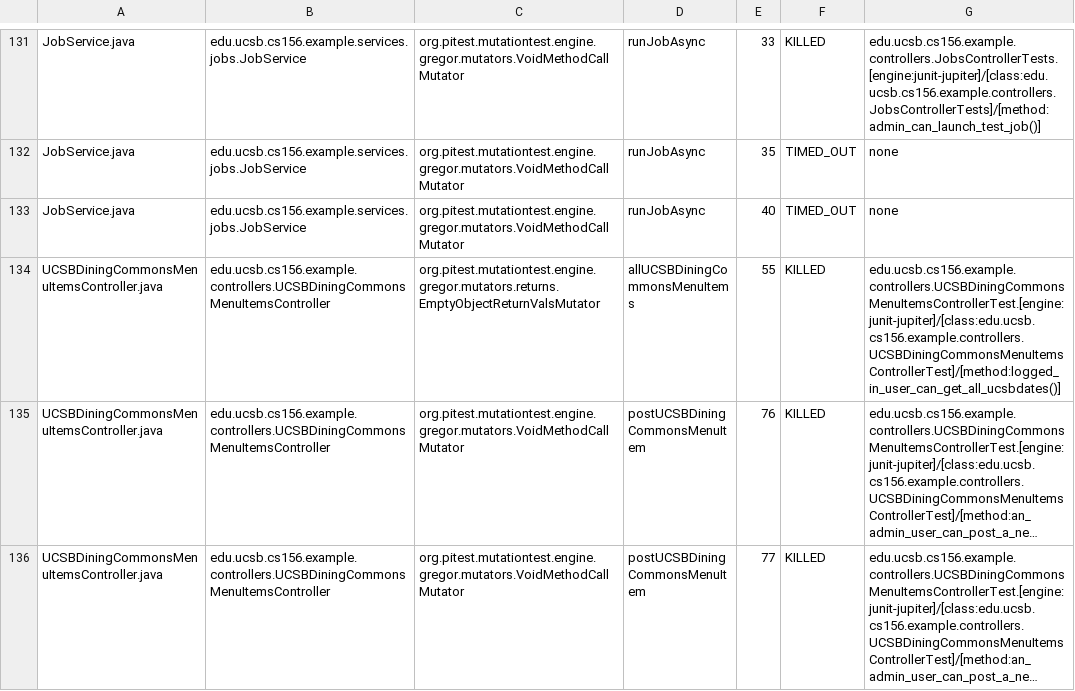
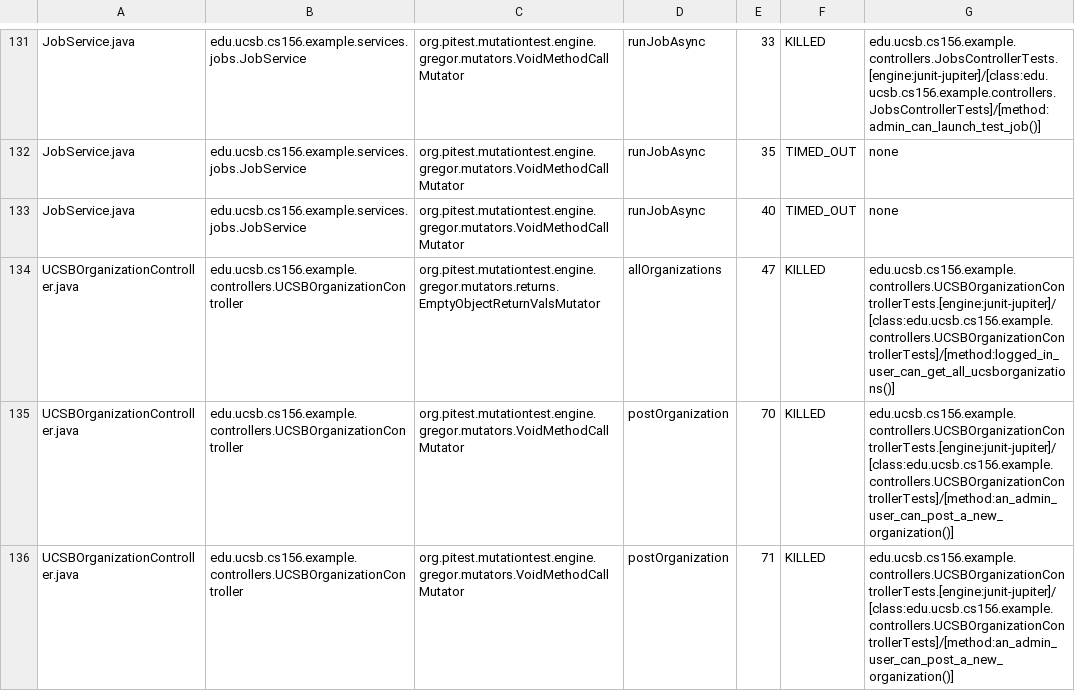
Before and after one commit to ucsb-cs156-s25/team01-s25-13, a CSV file: pitest/mutations.csv, drawn as a sheet; only a part is shown, gaps mark what is left out; the shorter side is filled out with more unchanged rows; long unchanged cells end in …; the diff covers the shown part only.

Commit message:
Deploying to gh-pages from @ ucsb-cs156-s25/team01-s25-13@a062c1f5edeb77f8fa980a22ae4154b9d3687b51 🚀

```diff
--- a/pitest/mutations.csv
+++ b/pitest/mutations.csv
@@ -133 +133,4 @@ JobService.java,edu.ucsb.cs156.example.services.jobs.JobService,org.pitest.mutat
 JobService.java,edu.ucsb.cs156.example.services.jobs.JobService,org.pitest.mutationtest.engine.gregor.mutators.VoidMethodCallMutator,runJobAsync,40,TIMED_OUT,none
+UCSBOrganizationController.java,edu.ucsb.cs156.example.controllers.UCSBOrganizationController,org.pitest.mutationtest.engine.gregor.mutators.returns.EmptyObjectReturnValsMutator,allOrganizations,47,KILLED,edu.ucsb.cs156.example.controllers.UCSBOrganizationControllerTests.[engine:junit-jupiter]/[class:edu.ucsb.cs156.example.controllers.UCSBOrganizationControllerTests]/[method:logged_in_user_can_get_all_ucsborganizations()]
+UCSBOrganizationController.java,edu.ucsb.cs156.example.controllers.UCSBOrganizationController,org.pitest.mutationtest.engine.gregor.mutators.VoidMethodCallMutator,postOrganization,70,KILLED,edu.ucsb.cs156.example.controllers.UCSBOrganizationControllerTests.[engine:junit-jupiter]/[class:edu.ucsb.cs156.example.controllers.UCSBOrganizationControllerTests]/[method:an_admin_user_can_post_a_new_organization()]
+UCSBOrganizationController.java,edu.ucsb.cs156.example.controllers.UCSBOrganizationController,org.pitest.mutationtest.engine.gregor.mutators.VoidMethodCallMutator,postOrganization,71,KILLED,edu.ucsb.cs156.example.controllers.UCSBOrganizationControllerTests.[engine:junit-jupiter]/[class:edu.ucsb.cs156.example.controllers.UCSBOrganizationControllerTests]/[method:an_admin_user_can_post_a_new_organization()]
```
Also changed, not shown: 3 added rows elsewhere in this file, 22 other files.
